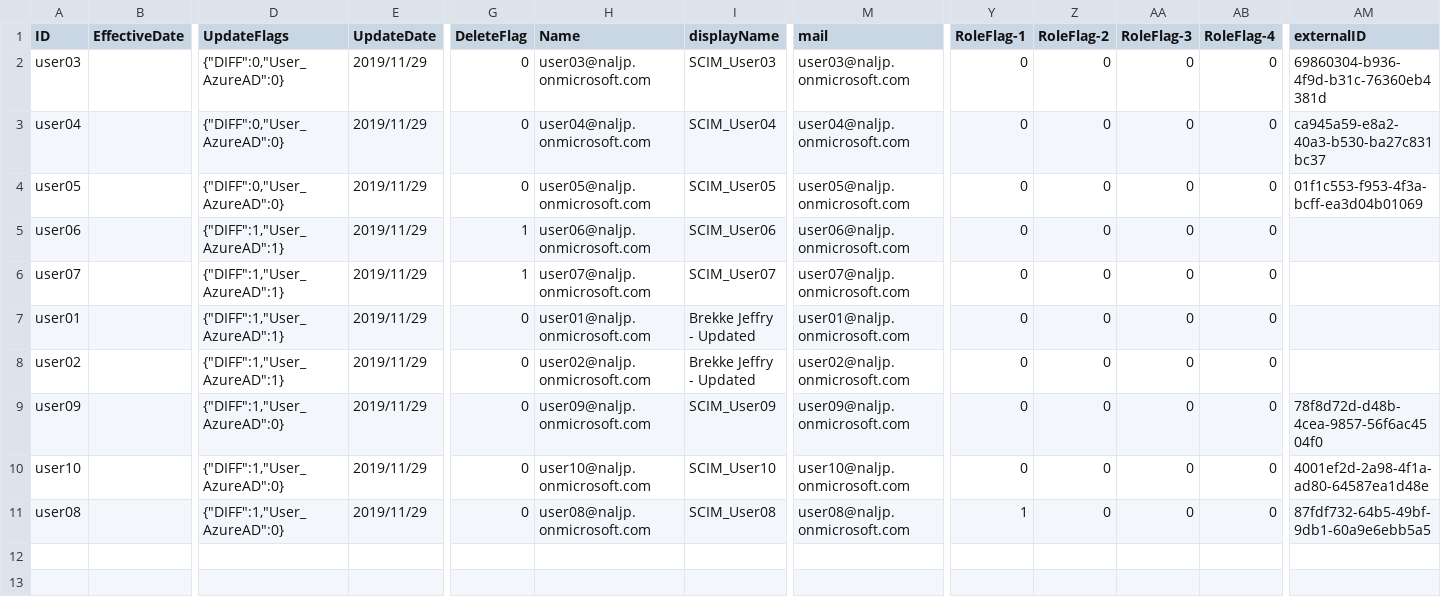
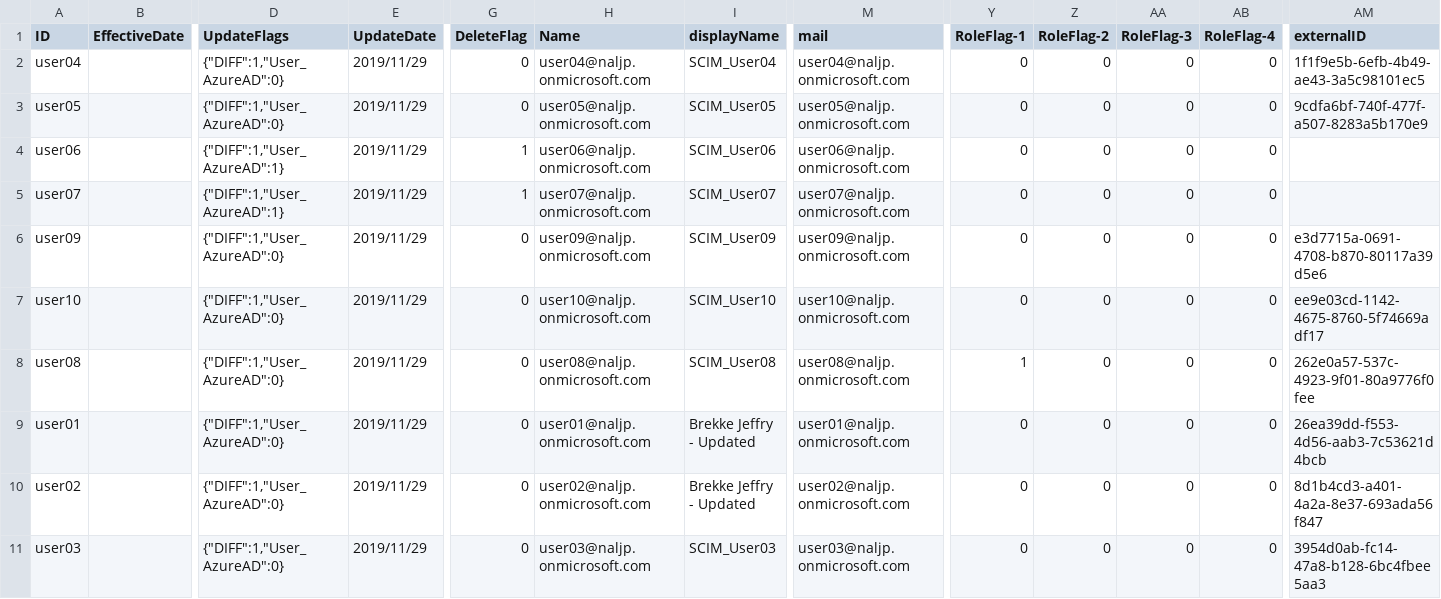
Before and after one commit to KeySpider/keyspider, a CSV file: storage/data_test/graph_flows/step10_user.csv, drawn as a sheet; only a part is shown, gaps mark what is left out; removed rows and columns are numbered as before the commit, all else as after; rows hold the shown columns only; the diff names each change by its address in the sheet, - before the commit and + after, or states it on an @@ line.

Commit message:
Automation test to step 19.

```diff
--- a/storage/data_test/graph_flows/step10_user.csv
+++ b/storage/data_test/graph_flows/step10_user.csv
-row 2: user03 |  | {"DIFF":0,"User_AzureAD":0} | 2019/11/29 | 0 | user03@naljp.onmicrosoft.com | SCIM_User03 | user03@naljp.onmicrosoft.com | 0 | 0 | 0 | 0 | 69860304-b936-4f9d-b31c-76360eb4381d
-D2:D3 (UpdateFlags): {"DIFF":0,"User_AzureAD":0}
+D2:D3 (UpdateFlags): {"DIFF":1,"User_AzureAD":0}
-AM2 (externalID): ca945a59-e8a2-40a3-b530-ba27c831bc37
+AM2 (externalID): 1f1f9e5b-6efb-4b49-ae43-3a5c98101ec5
-AM3 (externalID): 01f1c553-f953-4f3a-bcff-ea3d04b01069
+AM3 (externalID): 9cdfa6bf-740f-477f-a507-8283a5b170e9
-row 7: user01 |  | {"DIFF":1,"User_AzureAD":1} | 2019/11/29 | 0 | user01@naljp.onmicrosoft.com | Brekke Jeffry - Updated | user01@naljp.onmicrosoft.com | 0 | 0 | 0 | 0
-row 8: user02 |  | {"DIFF":1,"User_AzureAD":1} | 2019/11/29 | 0 | user02@naljp.onmicrosoft.com | Brekke Jeffry - Updated | user02@naljp.onmicrosoft.com | 0 | 0 | 0 | 0
-AM6 (externalID): 78f8d72d-d48b-4cea-9857-56f6ac4504f0
+AM6 (externalID): e3d7715a-0691-4708-b870-80117a39d5e6
-AM7 (externalID): 4001ef2d-2a98-4f1a-ad80-64587ea1d48e
+AM7 (externalID): ee9e03cd-1142-4675-8760-5f74669adf17
-AM8 (externalID): 87fdf732-64b5-49bf-9db1-60a9e6ebb5a5
+AM8 (externalID): 262e0a57-537c-4923-9f01-80a9776f0fee
+row 9: user01 |  | {"DIFF":1,"User_AzureAD":0} | 2019/11/29 | 0 | user01@naljp.onmicrosoft.com | Brekke Jeffry - Updated | user01@naljp.onmicrosoft.com | 0 | 0 | 0 | 0 | 26ea39dd-f553-4d56-aab3-7c53621d4bcb
+row 10: user02 |  | {"DIFF":1,"User_AzureAD":0} | 2019/11/29 | 0 | user02@naljp.onmicrosoft.com | Brekke Jeffry - Updated | user02@naljp.onmicrosoft.com | 0 | 0 | 0 | 0 | 8d1b4cd3-a401-4a2a-8e37-693ada56f847
+row 11: user03 |  | {"DIFF":1,"User_AzureAD":0} | 2019/11/29 | 0 | user03@naljp.onmicrosoft.com | SCIM_User03 | user03@naljp.onmicrosoft.com | 0 | 0 | 0 | 0 | 3954d0ab-fc14-47a8-b128-6bc4fbee5aa3
```
Also changed, not shown: storage/data_test/graph_flows/step11_role.csv, storage/data_test/graph_flows/step9_user.csv, 5 other files.
